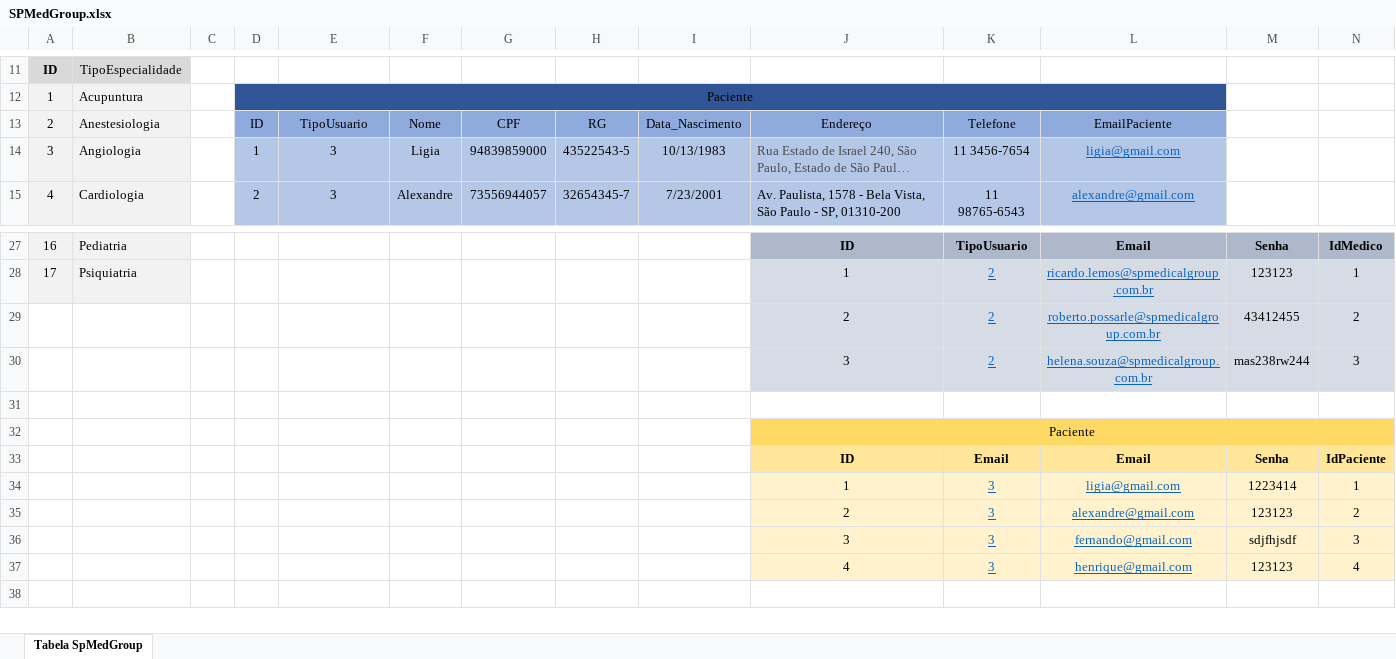
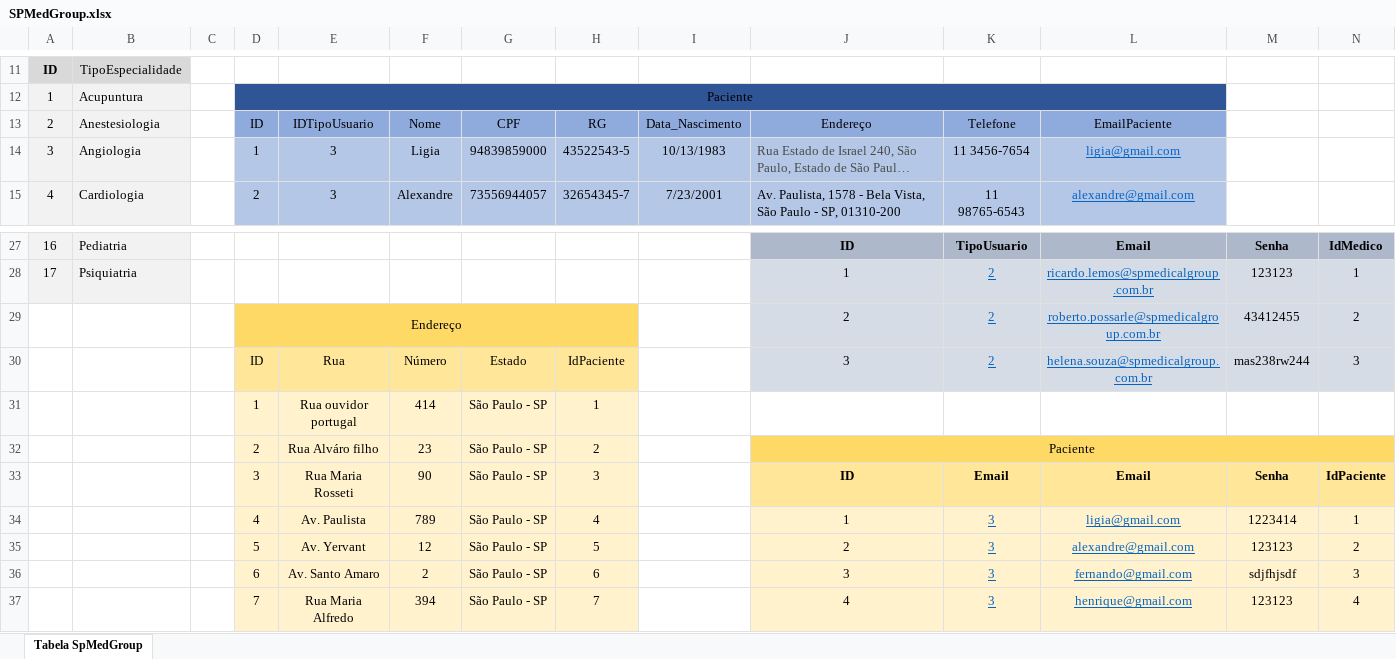
Before and after one commit to Matheus-Nasci/SENAI_SPMedGroup_Sprint1-BD-Tarde-MatheusNascimento, an Excel workbook: Modelagem/SPMedGroup.xlsx, sheet Tabela SpMedGroup, drawn as a sheet; only a part is shown, gaps mark what is left out; long unchanged cells end in …; values as stored, in another font and other column widths than the file's, no borders; removed rows and columns are numbered as before the commit, all else as after; the diff names each change by its address in the sheet, - before the commit and + after, or states it on an @@ line.

Commit message:
DataBase

```diff
--- a/Modelagem/SPMedGroup.xlsx (sheet Tabela SpMedGroup)
+++ b/Modelagem/SPMedGroup.xlsx (sheet Tabela SpMedGroup)
-E13: TipoUsuario
+E13: IDTipoUsuario
-D29: (empty)
+D29: Endereço
-D29:H29 fill: none
+D29:H29 fill: #FFD966
+D29:H29 merged
-D30: (empty)
+D30: ID
-D30:H30 fill: none
+D30:H30 fill: #FFE699
-E30: (empty)
+E30: Rua
-F30: (empty)
+F30: Número
-G30: (empty)
+G30: Estado
-H30: (empty)
+H30: IdPaciente
-row 31: (empty)
+row 31:  |  |  | 1 | Rua ouvidor portugal | 414 | São Paulo - SP | 1
-D31:H31 fill: none
+D31:H31 fill: #FFF2CC
-row 32:  |  |  |  |  |  |  |  |  | Paciente
-row 33:  |  |  |  |  |  |  |  |  | ID | Email | Email | Senha | IdPaciente
-row 34:  |  |  |  |  |  |  |  |  | 1 | 3 | ligia@gmail.com | 1223414 | 1
-row 35:  |  |  |  |  |  |  |  |  | 2 | 3 | alexandre@gmail.com | 123123 | 2
-row 36:  |  |  |  |  |  |  |  |  | 3 | 3 | fernando@gmail.com | sdjfhjsdf | 3
-row 37:  |  |  |  |  |  |  |  |  | 4 | 3 | henrique@gmail.com | 123123 | 4
+row 32:  |  |  | 2 | Rua Alváro filho | 23 | São Paulo - SP | 2 |  | Paciente
+row 33:  |  |  | 3 | Rua Maria Rosseti | 90 | São Paulo - SP | 3 |  | ID | Email | Email | Senha | IdPaciente
+row 34:  |  |  | 4 | Av. Paulista | 789 | São Paulo - SP | 4 |  | 1 | 3 | ligia@gmail.com | 1223414 | 1
+row 35:  |  |  | 5 | Av. Yervant | 12 | São Paulo - SP | 5 |  | 2 | 3 | alexandre@gmail.com | 123123 | 2
+row 36:  |  |  | 6 | Av. Santo Amaro | 2 | São Paulo - SP | 6 |  | 3 | 3 | fernando@gmail.com | sdjfhjsdf | 3
+row 37:  |  |  | 7 | Rua Maria Alfredo | 394 | São Paulo - SP | 7 |  | 4 | 3 | henrique@gmail.com | 123123 | 4
```
Also changed, not shown: 8 other files.
